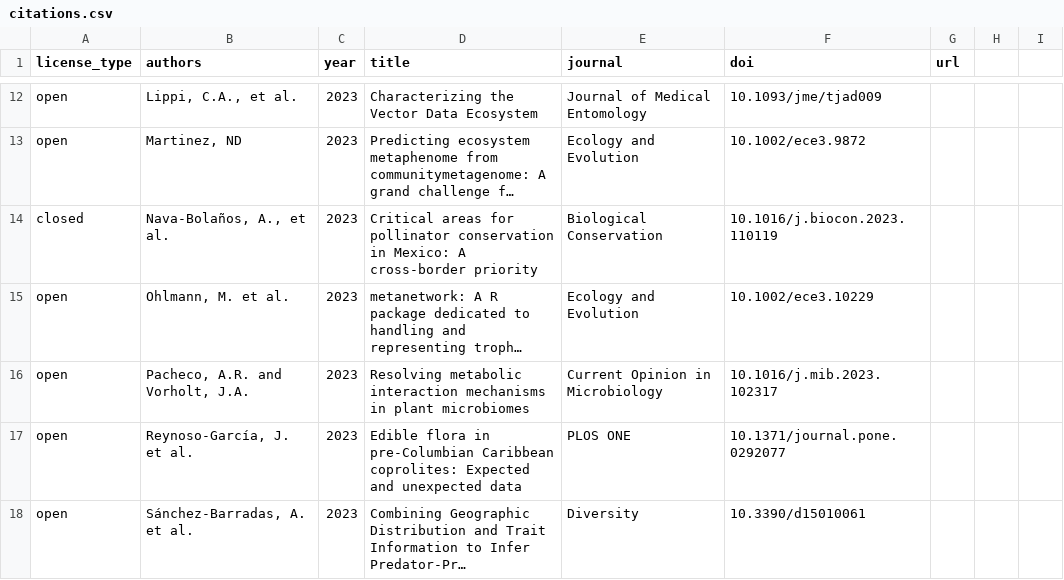
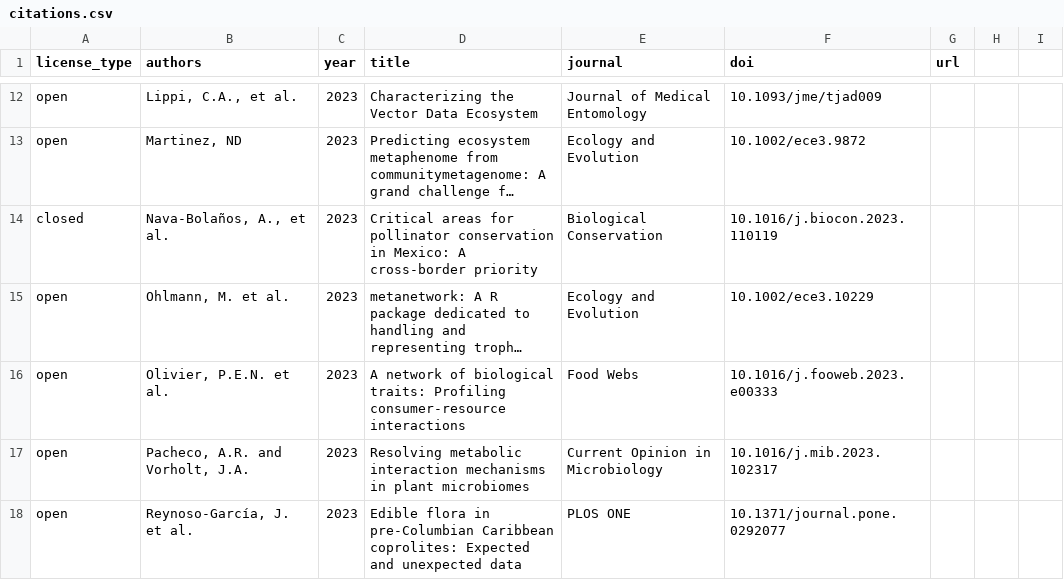
Before and after one commit to globalbioticinteractions/globalbioticinteractions.github.io, a CSV file: _data/citations.csv, drawn as a sheet; only a part is shown, gaps mark what is left out; the shorter side is filled out with more unchanged rows; long unchanged cells end in …; the diff names each change by its address in the sheet, - before the commit and + after, or states it on an @@ line.

Commit message:
add citation

```diff
--- a/_data/citations.csv
+++ b/_data/citations.csv
+row 16: open | Olivier, P.E.N. et al. | 2023 | A network of biological traits: Profiling consumer-resource interactions | Food Webs | 10.1016/j.fooweb.2023.e00333
```
